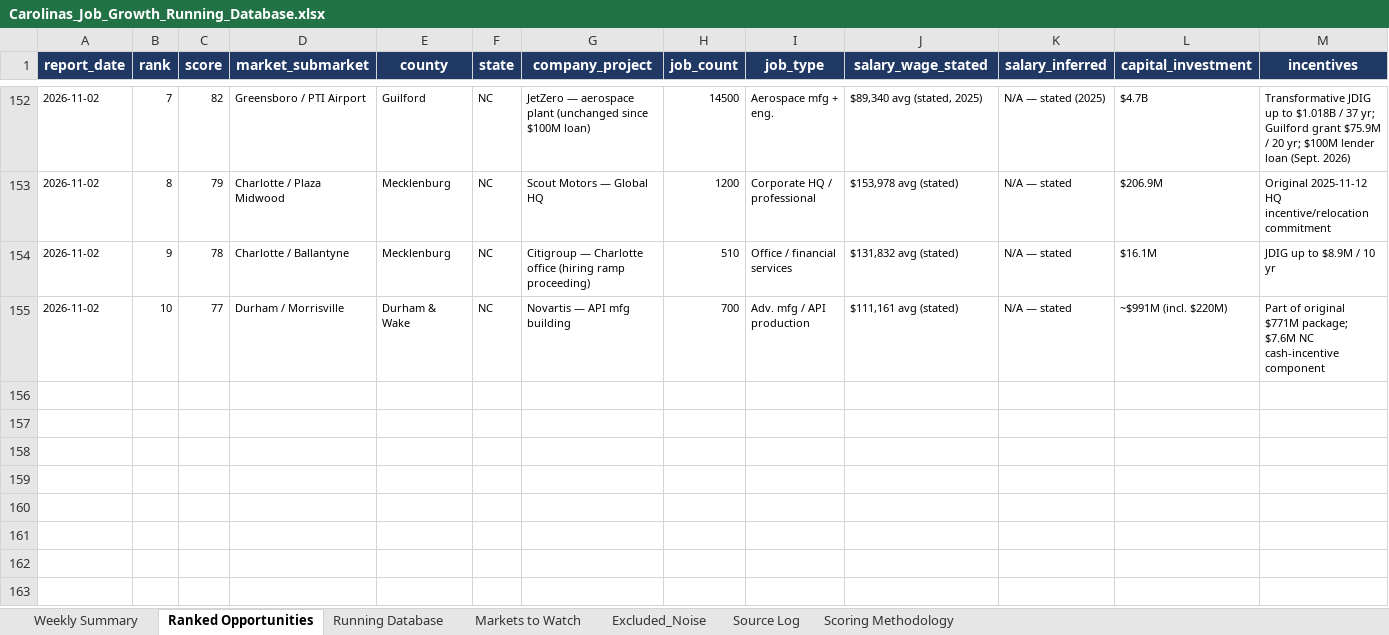
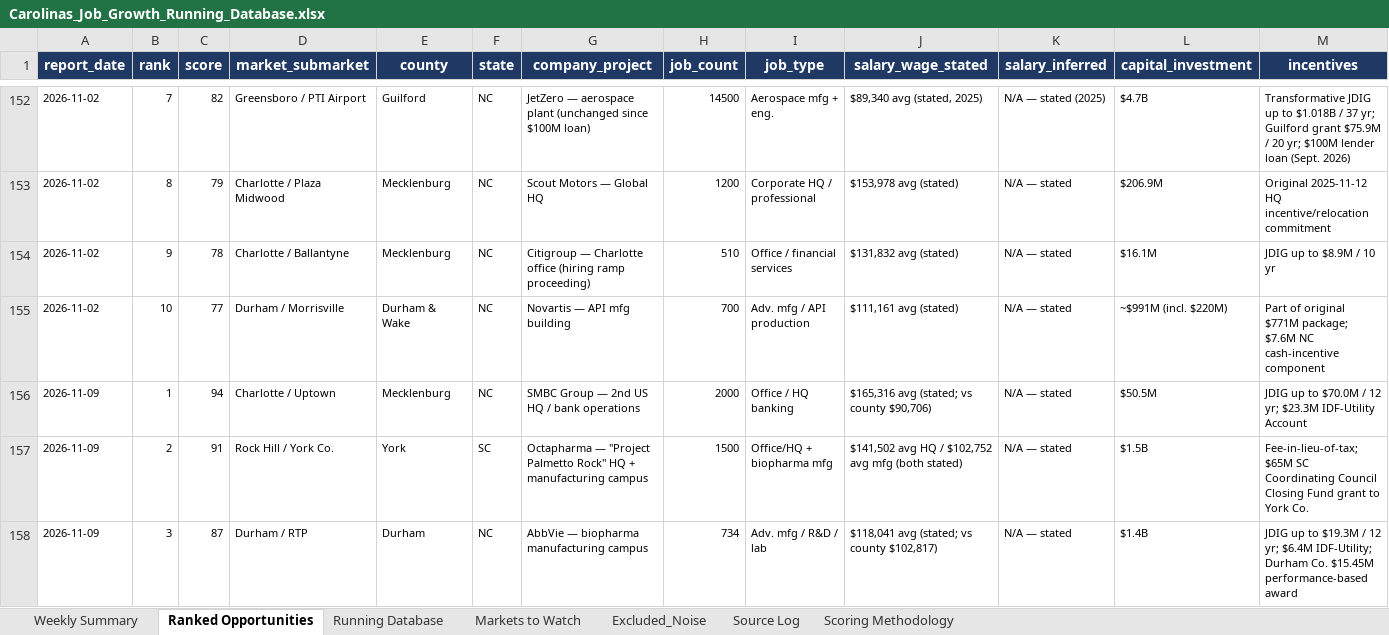
Before and after one commit to mcox-design/carolina-job-growth-report, an Excel workbook: reports/Carolinas_Job_Growth_Running_Database.xlsx, sheet Ranked Opportunities, drawn as a sheet; only a part is shown, gaps mark what is left out; values as stored, in another font and other column widths than the file's, no borders; rows hold the shown columns only; the diff covers the shown part only; the diff names each change by its address in the sheet, - before the commit and + after, or states it on an @@ line.

```diff
--- a/reports/Carolinas_Job_Growth_Running_Database.xlsx (sheet Ranked Opportunities)
+++ b/reports/Carolinas_Job_Growth_Running_Database.xlsx (sheet Ranked Opportunities)
+row 156: 2026-11-09 | 1 | 94 | Charlotte / Uptown | Mecklenburg | NC | SMBC Group — 2nd US HQ / bank operations | 2000 | Office / HQ banking | $165,316 avg (stated; vs county $90,706) | N/A — stated | $50.5M | JDIG up to $70.0M / 12 yr; $23.3M IDF-Utility Account
+row 157: 2026-11-09 | 2 | 91 | Rock Hill / York Co. | York | SC | Octapharma — "Project Palmetto Rock" HQ + manufacturing campus | 1500 | Office/HQ + biopharma mfg | $141,502 avg HQ / $102,752 avg mfg (both stated) | N/A — stated | $1.5B | Fee-in-lieu-of-tax; $65M SC Coordinating Council Closing Fund grant to York Co.
+row 158: 2026-11-09 | 3 | 87 | Durham / RTP | Durham | NC | AbbVie — biopharma manufacturing campus | 734 | Adv. mfg / R&D / lab | $118,041 avg (stated; vs county $102,817) | N/A — stated | $1.4B | JDIG up to $19.3M / 12 yr; $6.4M IDF-Utility; Durham Co. $15.45M performance-based award
```
Also changed, not shown: 7 added rows elsewhere in this sheet, sheet Markets to Watch, sheet Running Database, sheet Excluded_Noise, sheet Scoring Methodology, sheet Weekly Summary.
